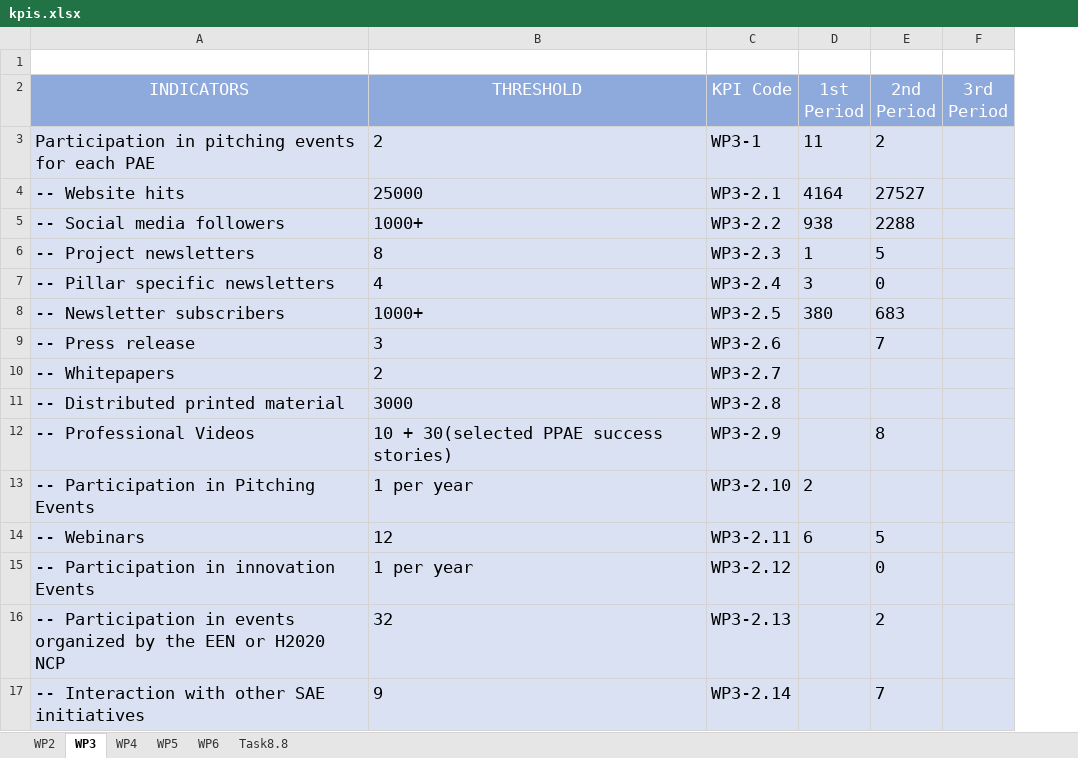
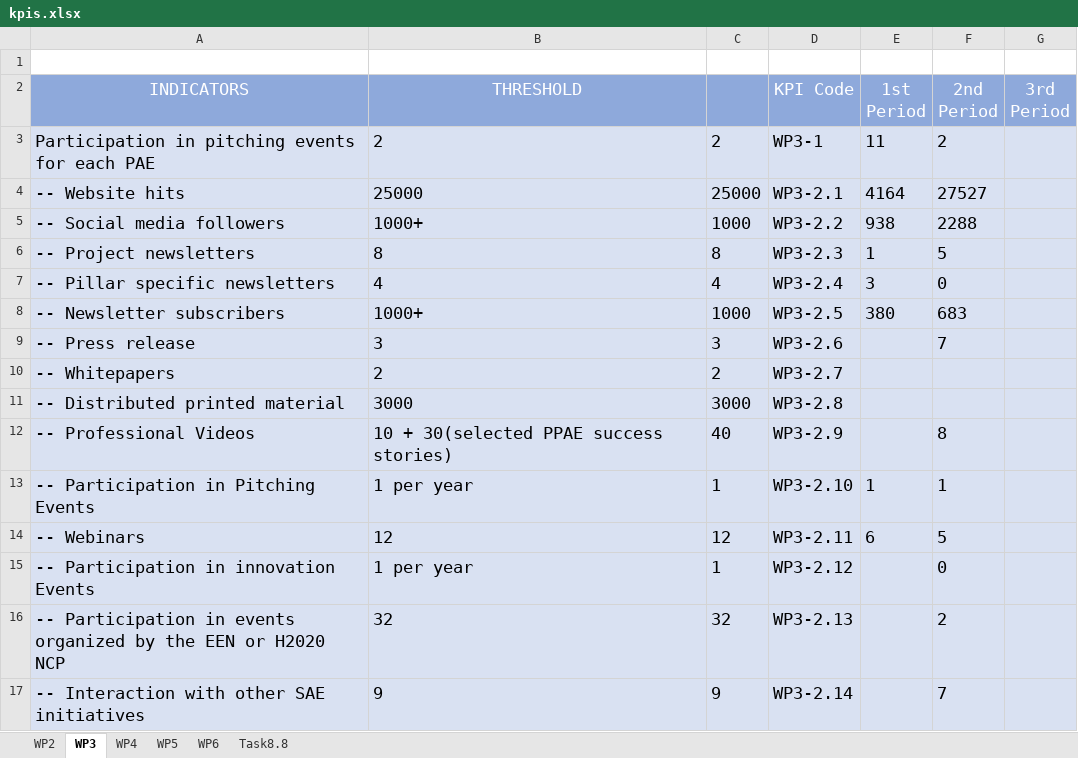
Before and after one commit to ergasap/Smart4AllStats, an Excel workbook: src/data/kpis.xlsx, sheet WP3, drawn as a sheet; values as stored, in another font and other column widths than the file's, no borders; charts and pictures not drawn; addresses are those after the commit; the diff names each change by its address in the sheet, - before the commit and + after, or states it on an @@ line.

```diff
--- a/src/data/kpis.xlsx (sheet WP3)
+++ b/src/data/kpis.xlsx (sheet WP3)
+column C, rows 3-17: 2 | 25000 | 1000 | 8 | 4 | 1000 | 3 | 2 | 3000 | 40 | 1 | 12 | 1 | 32 | 9
-E13 (1st Period): 2
+E13 (1st Period): 1
-F13 (2nd Period): (empty)
+F13 (2nd Period): 1
```
Also changed, not shown: sheet WP6, sheet Task8.8, sheet WP2, sheet WP5, sheet WP4, hidden cells, charts or pictures, src/data/overview.xlsx, 8 other files.
